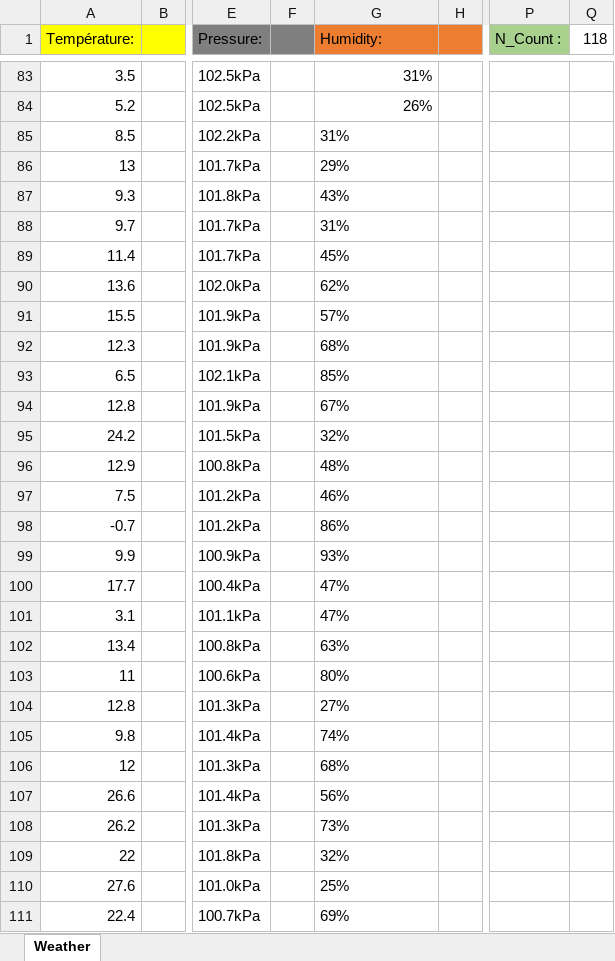
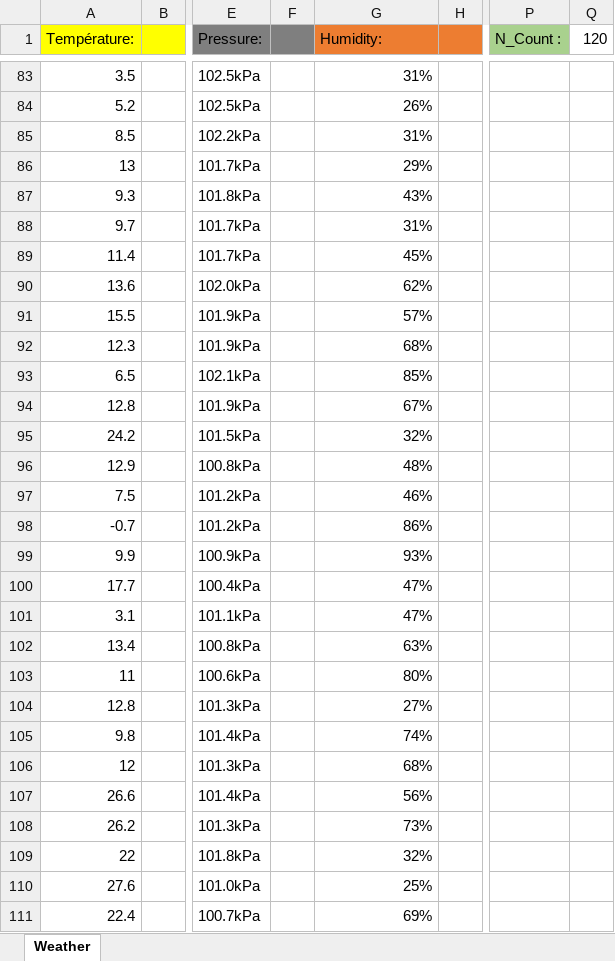
Before and after one commit to dy-dx-1/WeatherTracker-, an Excel workbook: Weather_Tracker.xlsx, sheet Weather, drawn as a sheet; only a part is shown, gaps mark what is left out; values as stored, in another font and other column widths than the file's, no borders; the diff covers the shown part only; the diff names each change by its address in the sheet, - before the commit and + after, or states it on an @@ line.

```diff
--- a/Weather_Tracker.xlsx (sheet Weather)
+++ b/Weather_Tracker.xlsx (sheet Weather)
-Q1: 118
+Q1: 120
-G85:G111 alignment: left
+G85:G111 alignment: right
```
Also changed, not shown: 2 added rows and cell formats elsewhere in this sheet, 3 other files.
